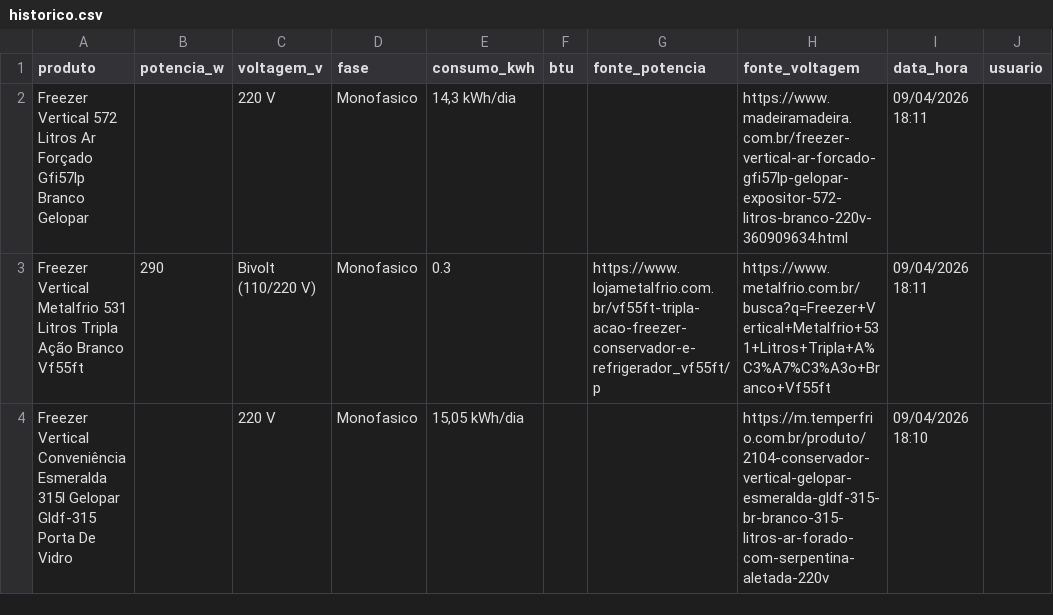
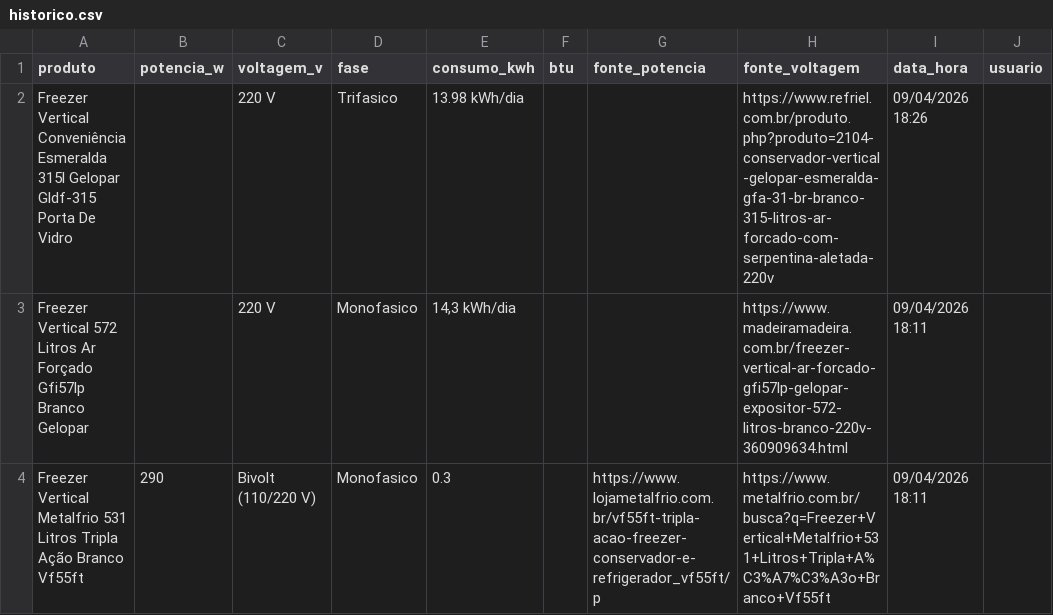
Before and after one commit to arthurfranca-ck/busca-especificacoes, a CSV file: historico.csv, drawn as a sheet; only a part is shown; the shorter side is filled out with more unchanged rows.

Commit message:
Historico atualizado - 09/04/2026 18:26

```diff
--- a/historico.csv
+++ b/historico.csv
@@ -1,2 +1,3 @@
 produto,potencia_w,voltagem_v,fase,consumo_kwh,btu,fonte_potencia,fonte_voltagem,data_hora,usuario
+Freezer Vertical Conveniência Esmeralda 315l Gelopar Gldf-315 Porta De Vidro,,220 V,Trifasico,13.98 kWh/dia,,,https://www.refriel.com.br/produto.php?produto=2104-conservador-vertical-gelopar-esmeralda-gfa-31-br-branco-315-litros-ar-forcado-com-serpentina-aletada-220v,09/04/2026 18:26,
 Freezer Vertical 572 Litros Ar Forçado Gfi57lp Branco Gelopar,,220 V,Monofasico,"14,3 kWh/dia",,,https://www.madeiramadeira.com.br/freezer-vertical-ar-forcado-gfi57lp-gelopar-expositor-572-litros-branco-220v-360909634.html,09/04/2026 18:11,
```
